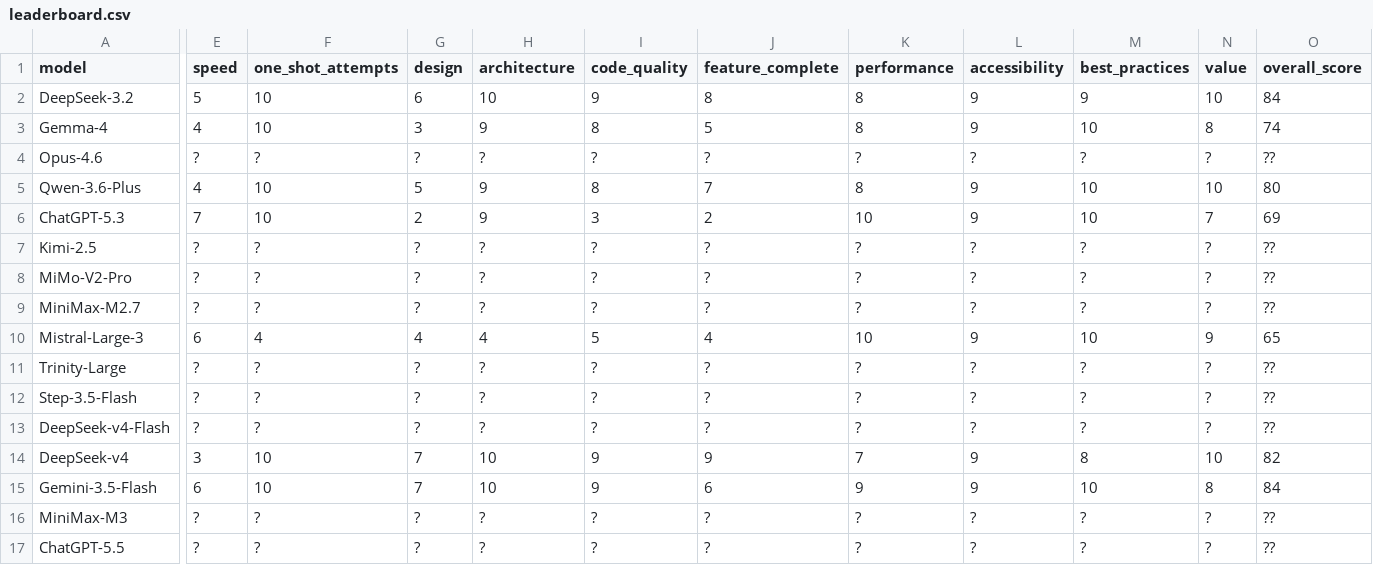
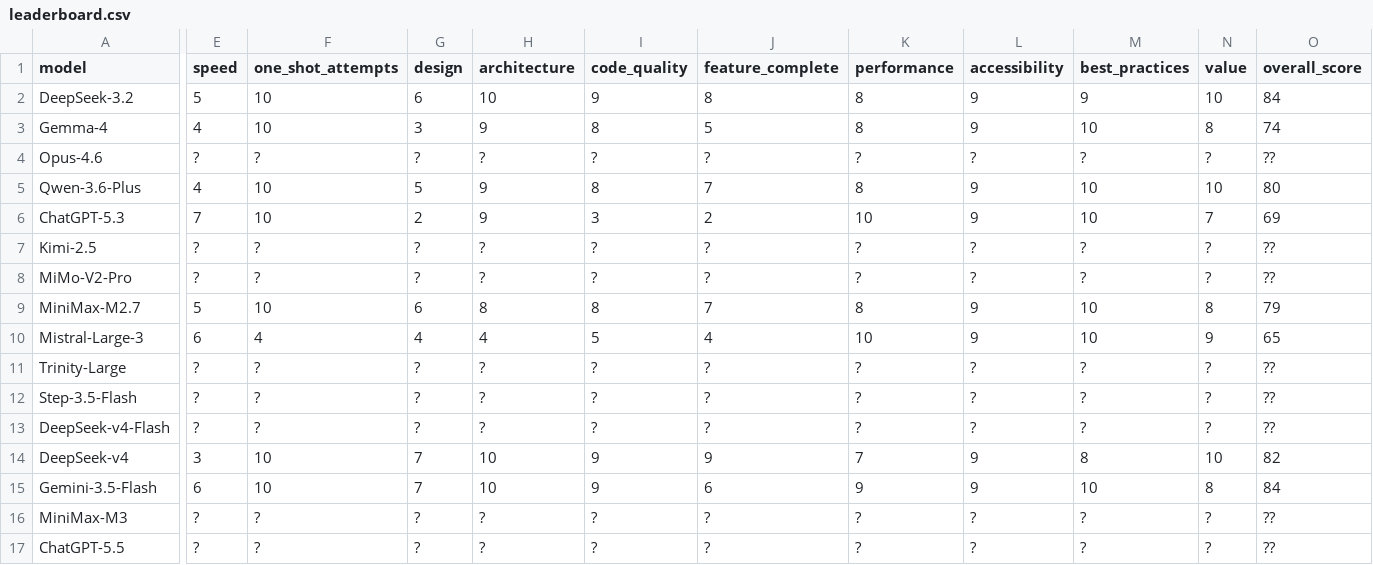
Before and after one commit to SlopOps/gironimo-bench, a CSV file: docs/results/leaderboard.csv, drawn as a sheet; only a part is shown, gaps mark what is left out; the diff names each change by its address in the sheet, - before the commit and + after, or states it on an @@ line.

Commit message:
Update leaderboard.csv

```diff
--- a/docs/results/leaderboard.csv
+++ b/docs/results/leaderboard.csv
-E9 (speed): ?
+E9 (speed): 5
-F9 (one_shot_attempts): ?
+F9 (one_shot_attempts): 10
-G9 (design): ?
+G9 (design): 6
-H9 (architecture): ?
+H9 (architecture): 8
-I9 (code_quality): ?
+I9 (code_quality): 8
-J9 (feature_complete): ?
+J9 (feature_complete): 7
-K9 (performance): ?
+K9 (performance): 8
-L9 (accessibility): ?
+L9 (accessibility): 9
-M9 (best_practices): ?
+M9 (best_practices): 10
-N9 (value): ?
+N9 (value): 8
-O9 (overall_score): ??
+O9 (overall_score): 79
```
